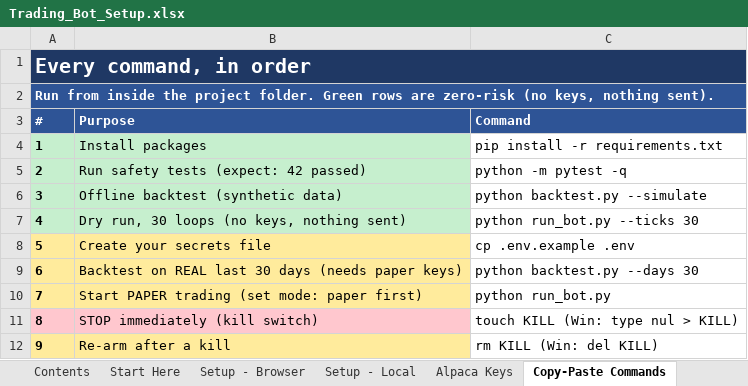
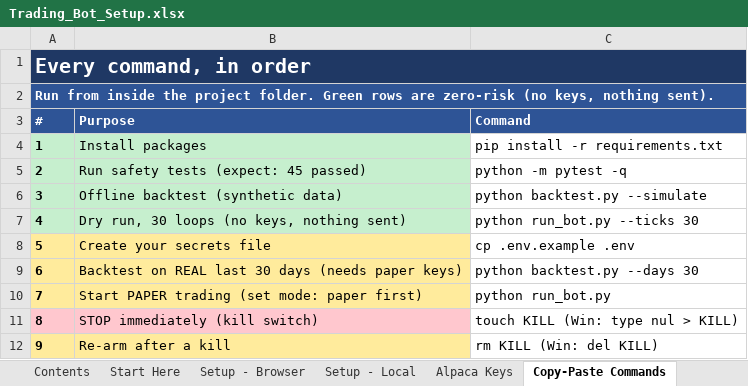
Before and after one commit to louisnto-cloud/my-first-project, an Excel workbook: docs/Trading_Bot_Setup.xlsx, sheet Copy-Paste Commands, drawn as a sheet; values as stored, in another font and other column widths than the file's, no borders; the diff names each change by its address in the sheet, - before the commit and + after, or states it on an @@ line.

```diff
--- a/docs/Trading_Bot_Setup.xlsx (sheet Copy-Paste Commands)
+++ b/docs/Trading_Bot_Setup.xlsx (sheet Copy-Paste Commands)
-B5 (Purpose): Run safety tests (expect: 42 passed)
+B5 (Purpose): Run safety tests (expect: 45 passed)
```
Also changed, not shown: sheet Architecture, sheet Test Results, 4 other files.
